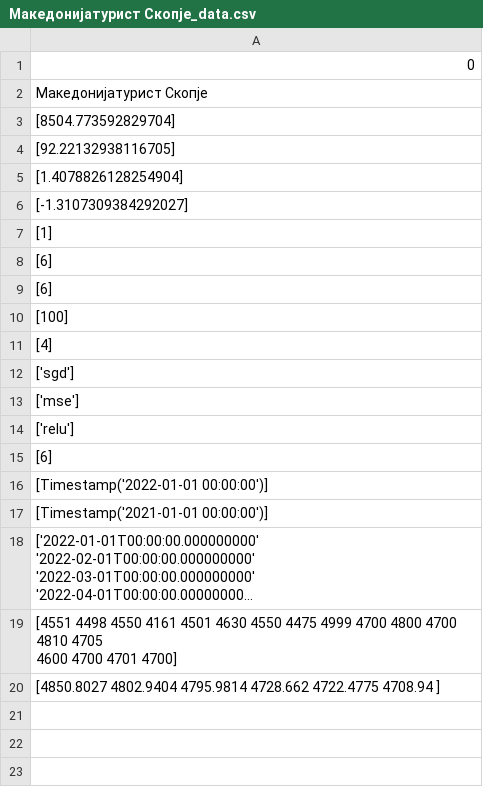
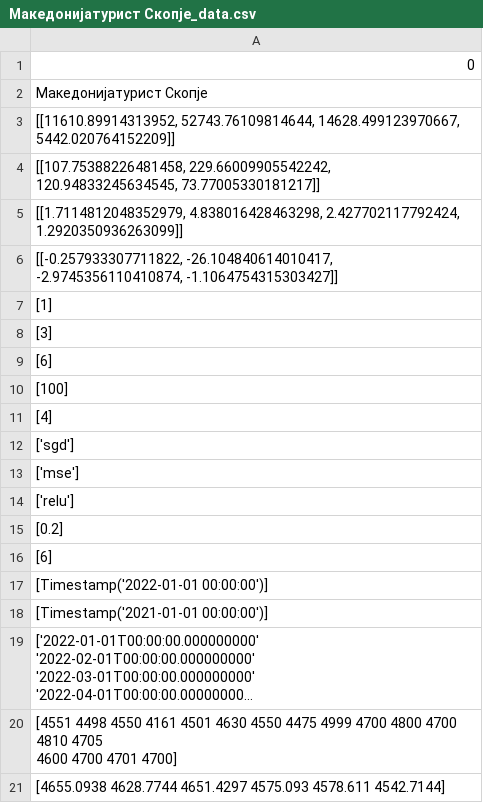
Before and after one commit to Rugiewit/lstm_mse_prilep_22, a CSV file: figures/Македонијатурист Скопје_data.csv, drawn as a sheet; long unchanged cells end in ….

```diff
--- a/figures/Македонијатурист Скопје_data.csv
+++ b/figures/Македонијатурист Скопје_data.csv
@@ -2,8 +2,8 @@
 Македонијатурист Скопје
-[8504.773592829704]
-[92.22132938116705]
-[1.4078826128254904]
-[-1.3107309384292027]
+"[[11610.89914313952, 52743.76109814644, 14628.499123970667, 5442.020764152209]]"
+"[[107.75388226481458, 229.66009905542242, 120.94833245634545, 73.77005330181217]]"
+"[[1.7114812048352979, 4.838016428463298, 2.427702117792424, 1.2920350936263099]]"
+"[[-0.257933307711822, -26.104840614010417, -2.9745356110410874, -1.1064754315303427]]"
 [1]
-[6]
+[3]
 [6]
@@ -14,2 +14,3 @@
 ['relu']
+[0.2]
 [6]
@@ -22,2 +23,2 @@
  4600 4700 4701 4700]"
-[4850.8027 4802.9404 4795.9814 4728.662  4722.4775 4708.94  ]
+[4655.0938 4628.7744 4651.4297 4575.093  4578.611  4542.7144]
```
Also changed, not shown: figures/Алкалоид Скопје_data.csv, figures/Гранит Скопје_data.csv, 22 other files.
